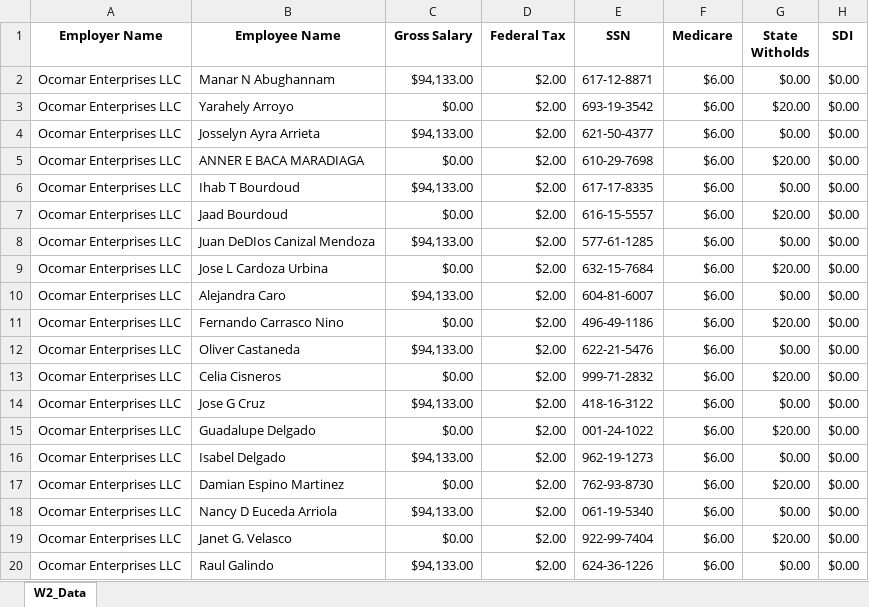
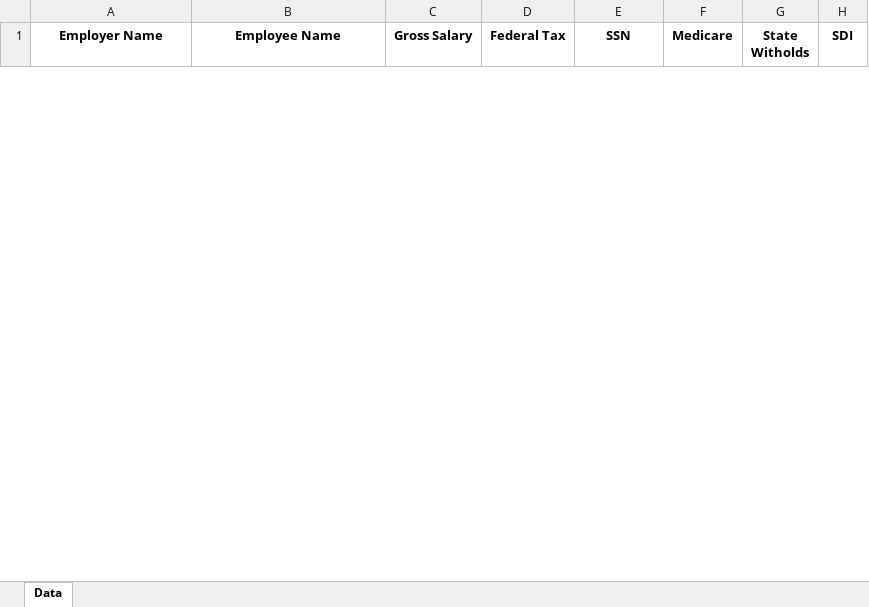
Before and after one commit to Cal9233/pdf_converting, an Excel workbook: pdf_v2/test_custom_folder/Excel/w2.xlsx, sheet Data, drawn as a sheet; only a part is shown; values as stored, in another font and other column widths than the file's, no borders; removed rows and columns are numbered as before the commit, all else as after; the diff covers the shown part only; the diff names each change by its address in the sheet, - before the commit and + after, or states it on an @@ line.

```diff
--- a/pdf_v2/test_custom_folder/Excel/w2.xlsx (sheet Data)
+++ b/pdf_v2/test_custom_folder/Excel/w2.xlsx (sheet Data)
-sheet tab: W2_Data
+sheet tab: Data
-row 2: Ocomar Enterprises LLC | Manar N Abughannam | $94,133.00 | $2.00 | 617-12-8871 | $6.00 | $0.00 | $0.00
-row 3: Ocomar Enterprises LLC | Yarahely Arroyo | $0.00 | $2.00 | 693-19-3542 | $6.00 | $20.00 | $0.00
-row 4: Ocomar Enterprises LLC | Josselyn Ayra Arrieta | $94,133.00 | $2.00 | 621-50-4377 | $6.00 | $0.00 | $0.00
-row 5: Ocomar Enterprises LLC | ANNER E BACA MARADIAGA | $0.00 | $2.00 | 610-29-7698 | $6.00 | $20.00 | $0.00
-row 6: Ocomar Enterprises LLC | Ihab T Bourdoud | $94,133.00 | $2.00 | 617-17-8335 | $6.00 | $0.00 | $0.00
-row 7: Ocomar Enterprises LLC | Jaad Bourdoud | $0.00 | $2.00 | 616-15-5557 | $6.00 | $20.00 | $0.00
-row 8: Ocomar Enterprises LLC | Juan DeDIos Canizal Mendoza | $94,133.00 | $2.00 | 577-61-1285 | $6.00 | $0.00 | $0.00
-row 9: Ocomar Enterprises LLC | Jose L Cardoza Urbina | $0.00 | $2.00 | 632-15-7684 | $6.00 | $20.00 | $0.00
-row 10: Ocomar Enterprises LLC | Alejandra Caro | $94,133.00 | $2.00 | 604-81-6007 | $6.00 | $0.00 | $0.00
-row 11: Ocomar Enterprises LLC | Fernando Carrasco Nino | $0.00 | $2.00 | 496-49-1186 | $6.00 | $20.00 | $0.00
-row 12: Ocomar Enterprises LLC | Oliver Castaneda | $94,133.00 | $2.00 | 622-21-5476 | $6.00 | $0.00 | $0.00
-row 13: Ocomar Enterprises LLC | Celia Cisneros | $0.00 | $2.00 | 999-71-2832 | $6.00 | $20.00 | $0.00
-row 14: Ocomar Enterprises LLC | Jose G Cruz | $94,133.00 | $2.00 | 418-16-3122 | $6.00 | $0.00 | $0.00
-row 15: Ocomar Enterprises LLC | Guadalupe Delgado | $0.00 | $2.00 | 001-24-1022 | $6.00 | $20.00 | $0.00
-row 16: Ocomar Enterprises LLC | Isabel Delgado | $94,133.00 | $2.00 | 962-19-1273 | $6.00 | $0.00 | $0.00
-row 17: Ocomar Enterprises LLC | Damian Espino Martinez | $0.00 | $2.00 | 762-93-8730 | $6.00 | $20.00 | $0.00
-row 18: Ocomar Enterprises LLC | Nancy D Euceda Arriola | $94,133.00 | $2.00 | 061-19-5340 | $6.00 | $0.00 | $0.00
-row 19: Ocomar Enterprises LLC | Janet G. Velasco | $0.00 | $2.00 | 922-99-7404 | $6.00 | $20.00 | $0.00
-row 20: Ocomar Enterprises LLC | Raul Galindo | $94,133.00 | $2.00 | 624-36-1226 | $6.00 | $0.00 | $0.00
```
Also changed, not shown: 65 added rows and 46 removed rows elsewhere in this sheet, pdf_v2/test_custom_folder/Excel/amex.xlsx, pdf_v2/test_custom_folder/Excel/chase.xlsx, 4 other files.
